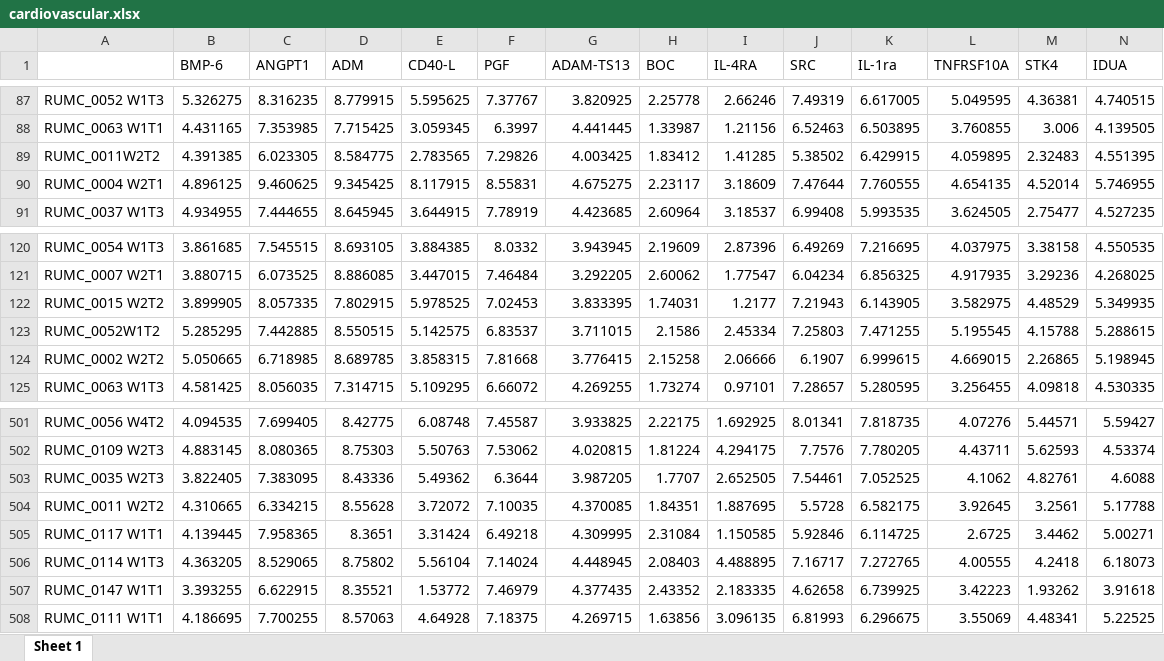
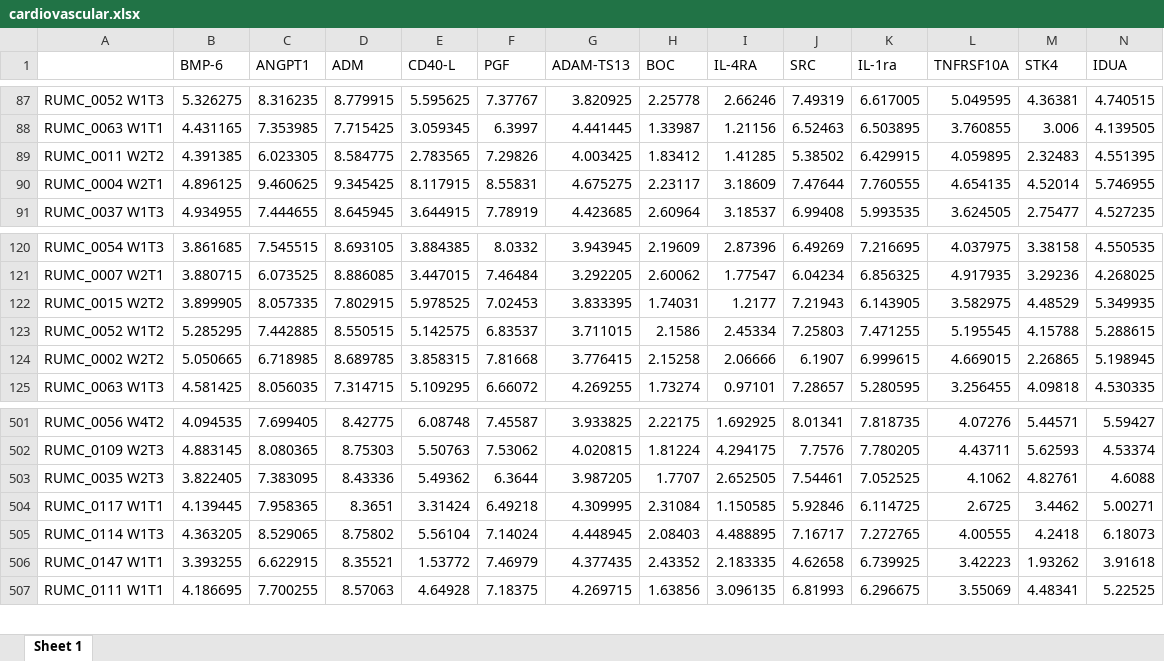
Before and after one commit to CiiM-Bioinformatics-group/Postcovid-targeted-proteomics, an Excel workbook: data/Radboud/merged_data/cardiovascular.xlsx, sheet Sheet 1, drawn as a sheet; only a part is shown, gaps mark what is left out; values as stored, in another font and other column widths than the file's, no borders; rows hold the shown columns only; the diff names each change by its address in the sheet, - before the commit and + after, or states it on an @@ line.

```diff
--- a/data/Radboud/merged_data/cardiovascular.xlsx (sheet Sheet 1)
+++ b/data/Radboud/merged_data/cardiovascular.xlsx (sheet Sheet 1)
-A89: RUMC_0011W2T2
+A89: RUMC_0011 W2T2
-A123: RUMC_0052W1T2
+A123: RUMC_0052 W1T2
-row 504: RUMC_0011 W2T2 | 4.310665 | 6.334215 | 8.55628 | 3.72072 | 7.10035 | 4.370085 | 1.84351 | 1.887695 | 5.5728 | 6.582175 | 3.92645 | 3.2561 | 5.17788
```
Also changed, not shown: Table 1.xlsx, data/Radboud/merged_data/cardiometabolic.xlsx, 23 other files.
